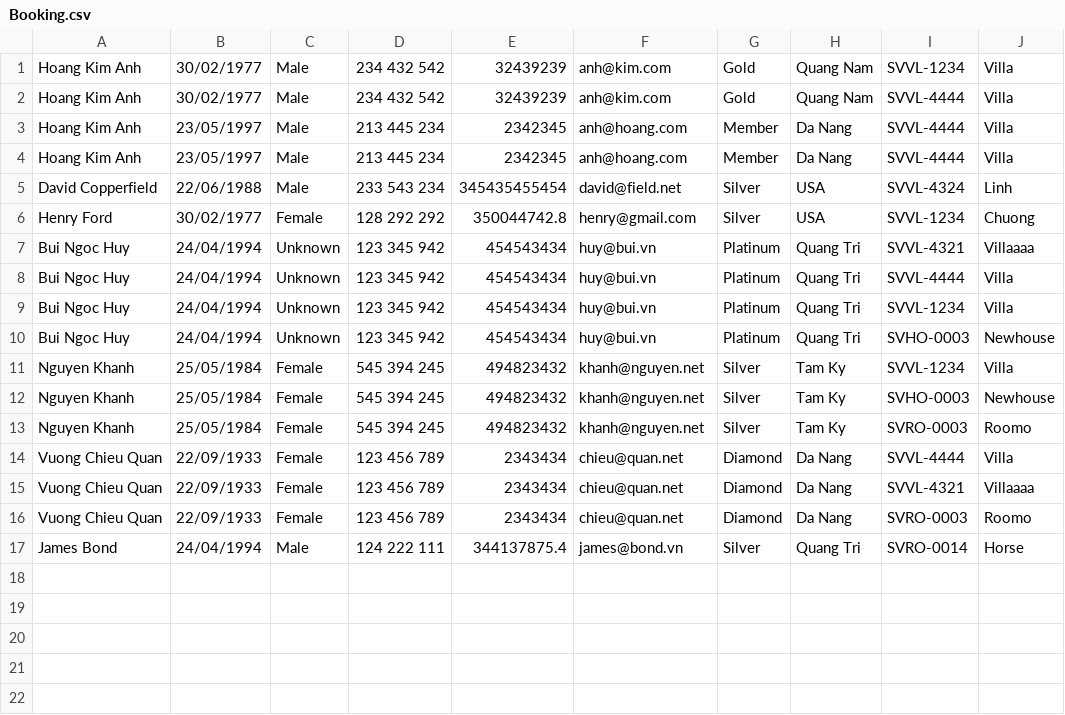
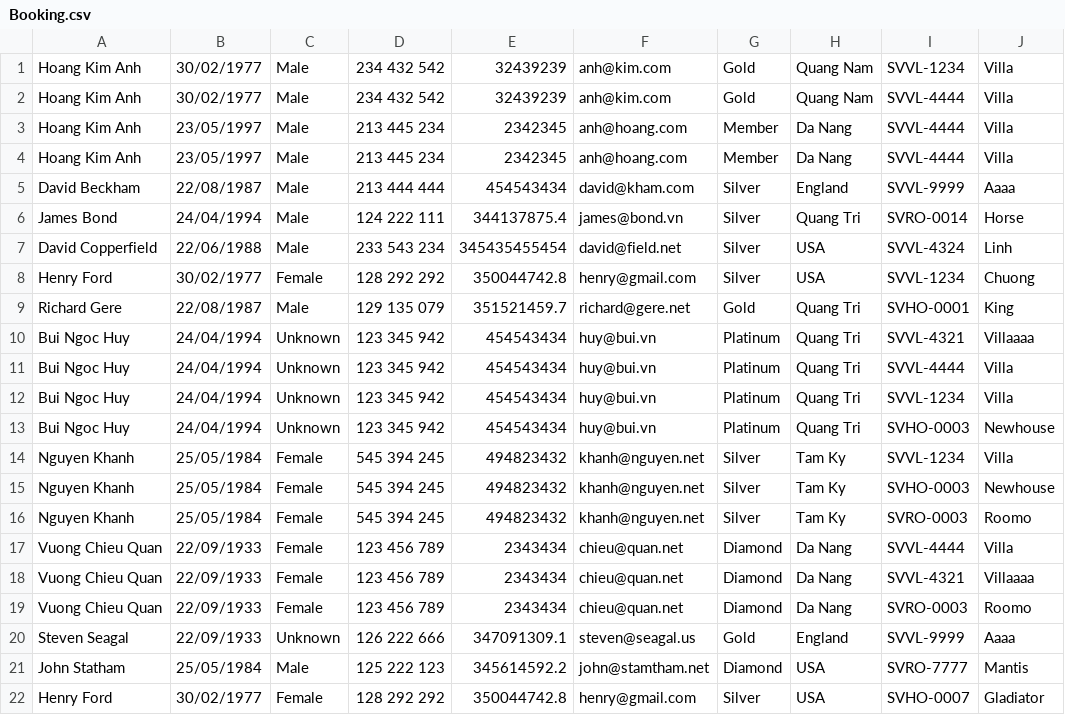
Before and after one commit to Chuong-Hoang/C0520G1-HoangKVChuong, a CSV file: module2/out/production/module2/case_study/data/Booking.csv, drawn as a sheet.

```diff
--- a/module2/out/production/module2/case_study/data/Booking.csv
+++ b/module2/out/production/module2/case_study/data/Booking.csv
@@ -4,4 +4,7 @@ Hoang Kim Anh,23/05/1997,Male,213 445 234,2342345,anh@hoang.com,Member,Da Nang,S
 Hoang Kim Anh,23/05/1997,Male,213 445 234,2342345,anh@hoang.com,Member,Da Nang,SVVL-4444,Villa
+David Beckham,22/08/1987,Male,213 444 444,454543434,david@kham.com,Silver,England,SVVL-9999,Aaaa
+James Bond,24/04/1994,Male,124 222 111,344137875.4,james@bond.vn,Silver,Quang Tri,SVRO-0014,Horse
 David Copperfield,22/06/1988,Male,233 543 234,345435455454,david@field.net,Silver,USA,SVVL-4324,Linh
 Henry Ford,30/02/1977,Female,128 292 292,350044742.8,henry@gmail.com,Silver,USA,SVVL-1234,Chuong
+Richard Gere,22/08/1987,Male,129 135 079,351521459.7,richard@gere.net,Gold,Quang Tri,SVHO-0001,King
 Bui Ngoc Huy,24/04/1994,Unknown,123 345 942,454543434,huy@bui.vn,Platinum,Quang Tri,SVVL-4321,Villaaaa
@@ -16,2 +19,4 @@ Vuong Chieu Quan,22/09/1933,Female,123 456 789,2343434,chieu@quan.net,Diamond,Da
 Vuong Chieu Quan,22/09/1933,Female,123 456 789,2343434,chieu@quan.net,Diamond,Da Nang,SVRO-0003,Roomo
-James Bond,24/04/1994,Male,124 222 111,344137875.4,james@bond.vn,Silver,Quang Tri,SVRO-0014,Horse
+Steven Seagal,22/09/1933,Unknown,126 222 666,347091309.1,steven@seagal.us,Gold,England,SVVL-9999,Aaaa
+John Statham,25/05/1984,Male,125 222 123,345614592.2,john@stamtham.net,Diamond,USA,SVRO-7777,Mantis
+Henry Ford,30/02/1977,Female,128 292 292,350044742.8,henry@gmail.com,Silver,USA,SVHO-0007,Gladiator
```
Also changed, not shown: module2/out/production/module2/case_study/data/Customer.csv, module2/src/case_study/data/Booking.csv, 24 other files.
